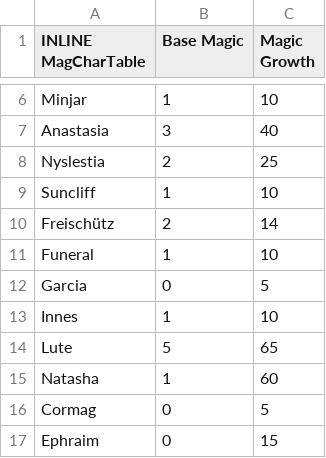
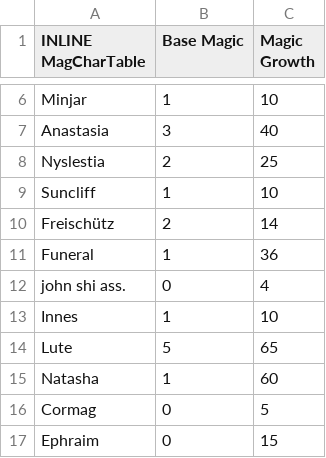
Before and after one commit to GreatDoot/KoishiHack, a CSV file: Tables/NightmareModules/CharactersClasses/MagCharEditor.csv, drawn as a sheet; only a part is shown, gaps mark what is left out.

```diff
--- a/Tables/NightmareModules/CharactersClasses/MagCharEditor.csv
+++ b/Tables/NightmareModules/CharactersClasses/MagCharEditor.csv
@@ -10,4 +10,4 @@ Suncliff,1,10
 Freischütz,2,14
-Funeral,1,10
-Garcia,0,5
+Funeral,1,36
+john shi ass.,0,4
 Innes,1,10
```
Also changed, not shown: Tables/NightmareModules/CharactersClasses/CharacterTable.csv, 6 other files.
